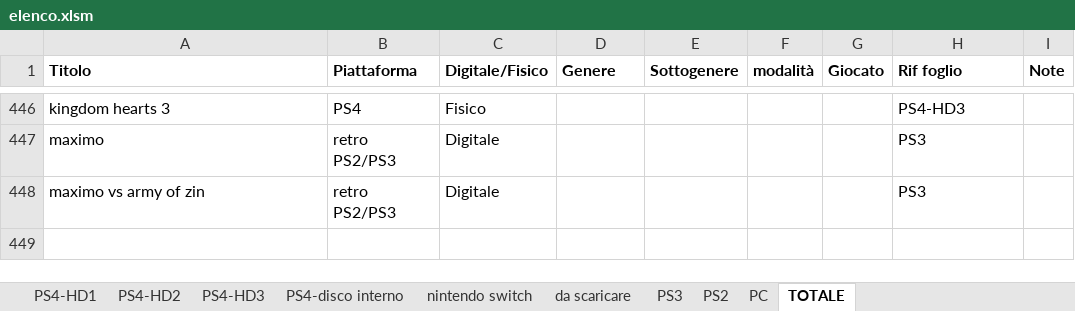
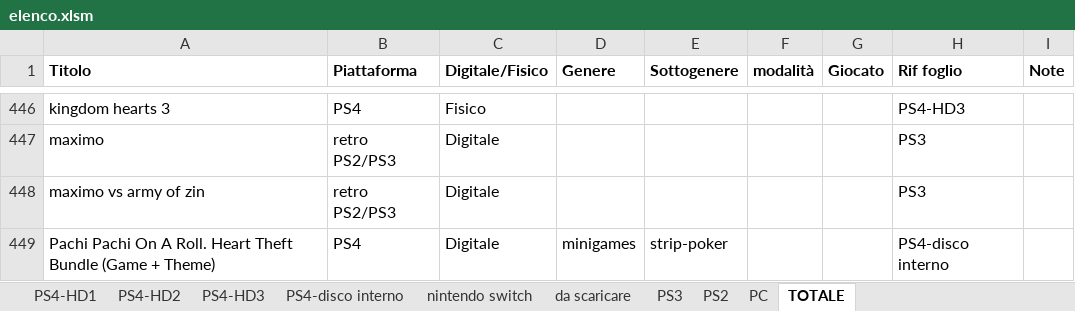
Before and after one commit to omega9999/psn-java, an Excel workbook: elenco.xlsm, sheet TOTALE, drawn as a sheet; only a part is shown, gaps mark what is left out; values as stored, in another font and other column widths than the file's, no borders; conditional formats not drawn; the diff names each change by its address in the sheet, - before the commit and + after, or states it on an @@ line.

```diff
--- a/elenco.xlsm (sheet TOTALE)
+++ b/elenco.xlsm (sheet TOTALE)
+row 449: Pachi Pachi On A Roll. Heart Theft Bundle (Game + Theme) | PS4 | Digitale | minigames | strip-poker |  |  | PS4-disco interno
```
Also changed, not shown: sheet da scaricare, sheet PS4-disco interno, 2 other files.
